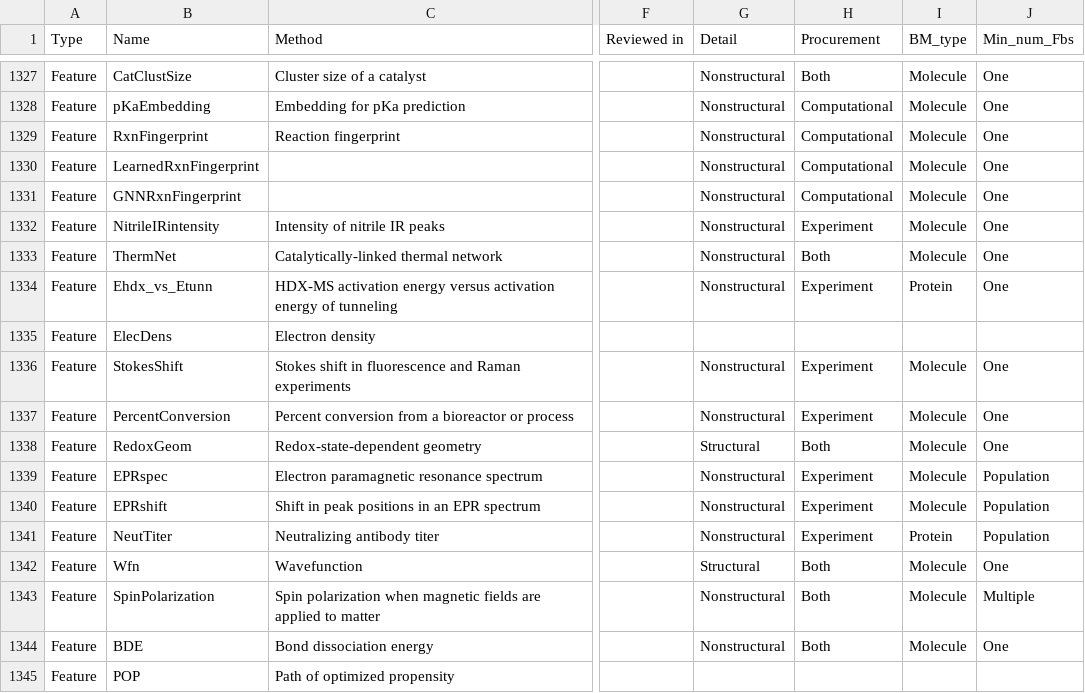
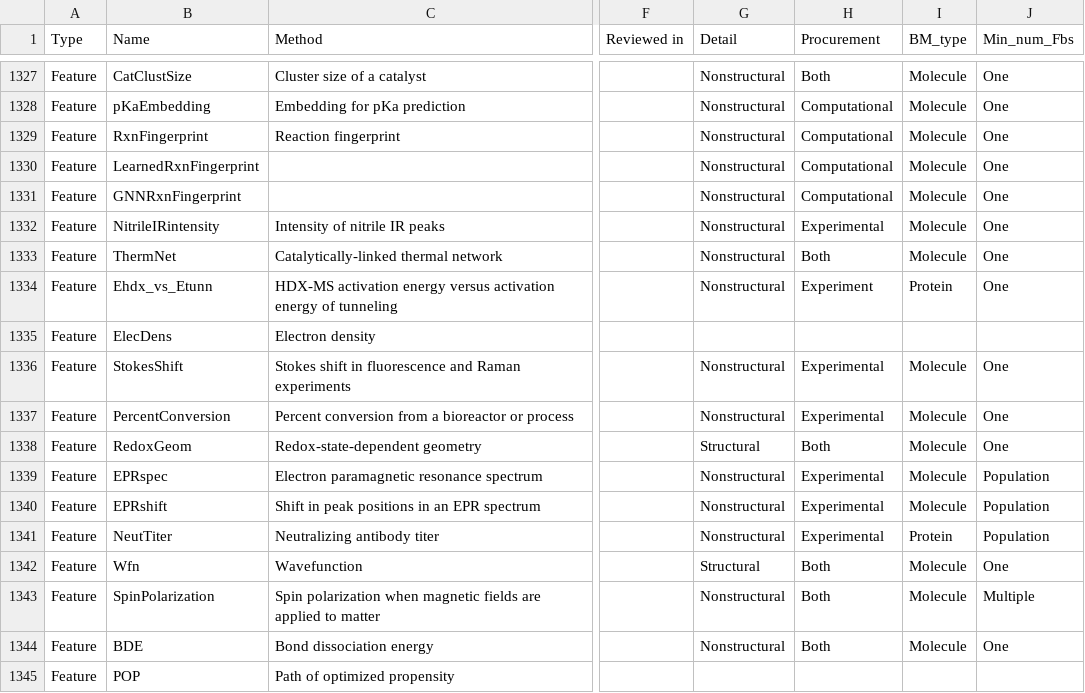
Before and after one commit to picodase/PREFMoDeL, a CSV file: feature_database/features.csv, drawn as a sheet; only a part is shown, gaps mark what is left out; the diff covers the shown part only; the diff names each change by its address in the sheet, - before the commit and + after, or states it on an @@ line.

Commit message:
Change 'experiment' to experimental

```diff
--- a/feature_database/features.csv
+++ b/feature_database/features.csv
-H1332 (Procurement): Experiment
+H1332 (Procurement): Experimental
-H1336:H1337 (Procurement): Experiment
+H1336:H1337 (Procurement): Experimental
-H1339:H1341 (Procurement): Experiment
+H1339:H1341 (Procurement): Experimental
```
Also changed, not shown: 17 edited cells elsewhere in this file.
